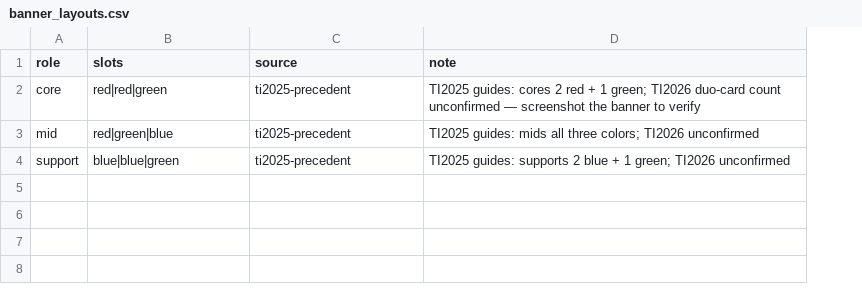
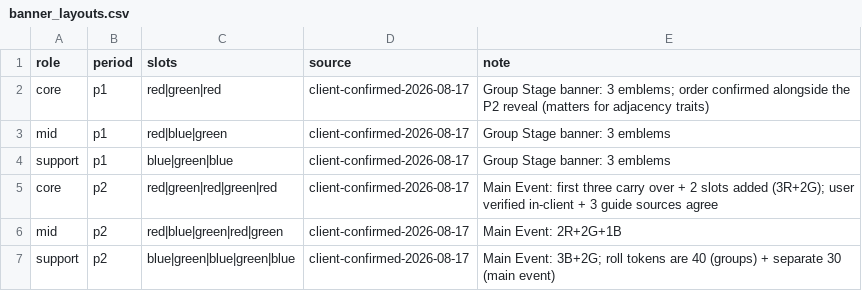
Before and after one commit to saalocin/dotaTI2026, a CSV file: seeds/banner_layouts.csv, drawn as a sheet; addresses are those after the commit; the diff names each change by its address in the sheet, - before the commit and + after, or states it on an @@ line.

Commit message:
group stage done

```diff
--- a/seeds/banner_layouts.csv
+++ b/seeds/banner_layouts.csv
+column B (period), rows 2-4: all p1
-C2 (slots): red|red|green
+C2 (slots): red|green|red
-D2:D4 (source): ti2025-precedent
+D2:D4 (source): client-confirmed-2026-08-17
-E2 (note): TI2025 guides: cores 2 red + 1 green; TI2026 duo-card count unconfirmed — screenshot the banner to verify
+E2 (note): Group Stage banner: 3 emblems; order confirmed alongside the P2 reveal (matters for adjacency traits)
-C3 (slots): red|green|blue
+C3 (slots): red|blue|green
-E3 (note): TI2025 guides: mids all three colors; TI2026 unconfirmed
+E3 (note): Group Stage banner: 3 emblems
-C4 (slots): blue|blue|green
+C4 (slots): blue|green|blue
-E4 (note): TI2025 guides: supports 2 blue + 1 green; TI2026 unconfirmed
+E4 (note): Group Stage banner: 3 emblems
+row 5: core | p2 | red|green|red|green|red | client-confirmed-2026-08-17 | Main Event: first three carry over + 2 slots added (3R+2G); user verified in-client + 3 guide sources agree
+row 6: mid | p2 | red|blue|green|red|green | client-confirmed-2026-08-17 | Main Event: 2R+2G+1B
+row 7: support | p2 | blue|green|blue|green|blue | client-confirmed-2026-08-17 | Main Event: 3B+2G; roll tokens are 40 (groups) + separate 30 (main event)
```
Also changed, not shown: seeds/bracket_topology.csv, seeds/event_calendar.csv, 16 other files.
